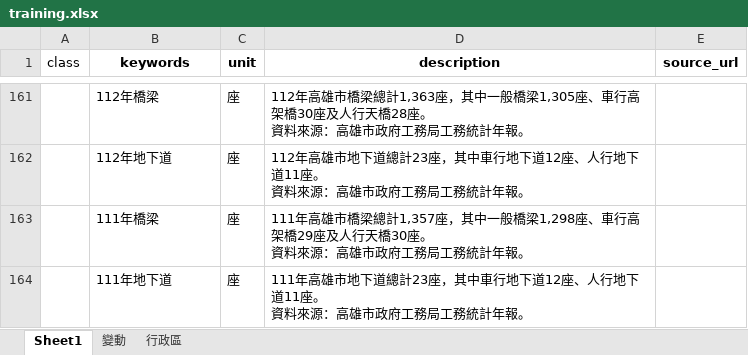
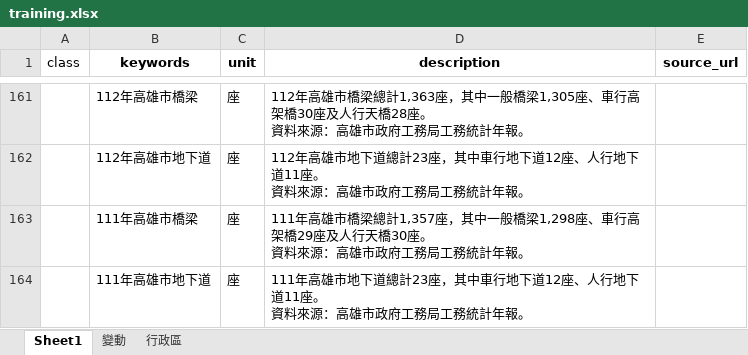
Before and after one commit to hismymy0214-cloud/line-bot-ai, an Excel workbook: training.xlsx, sheet Sheet1, drawn as a sheet; only a part is shown, gaps mark what is left out; values as stored, in another font and other column widths than the file's, no borders; conditional formats not drawn; the diff covers the shown part only; the diff names each change by its address in the sheet, - before the commit and + after, or states it on an @@ line.

```diff
--- a/training.xlsx (sheet Sheet1)
+++ b/training.xlsx (sheet Sheet1)
-B161 (keywords): 112年橋梁
+B161 (keywords): 112年高雄市橋梁
-B162 (keywords): 112年地下道
+B162 (keywords): 112年高雄市地下道
-B163 (keywords): 111年橋梁
+B163 (keywords): 111年高雄市橋梁
-B164 (keywords): 111年地下道
+B164 (keywords): 111年高雄市地下道
```
Also changed, not shown: 35 edited cells elsewhere in this sheet, sheet 行政區.
